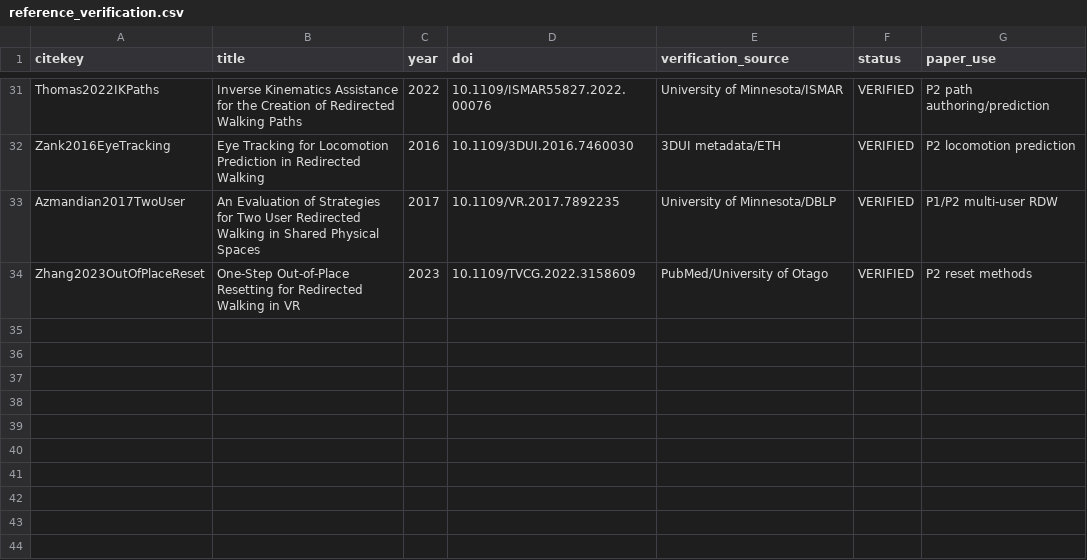
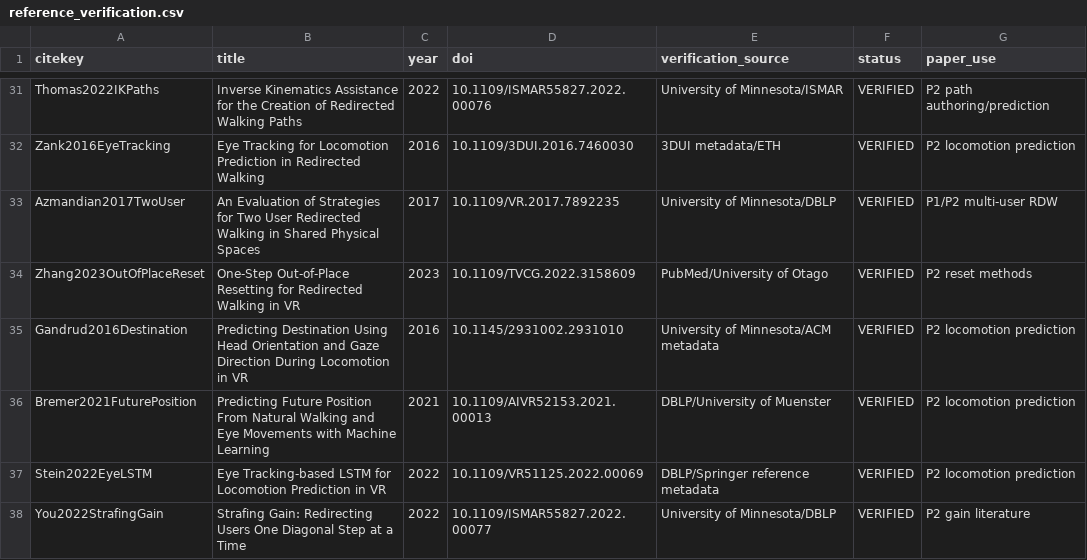
Before and after one commit to Arithmetic-Power-Geometry/Virtual-Reality-Research-Review, a CSV file: paper_writing_register/paper_assets/references/reference_verification.csv, drawn as a sheet; only a part is shown, gaps mark what is left out.

Commit message:
Paper assets: verify four locomotion/RDW bibliography records

```diff
--- a/paper_writing_register/paper_assets/references/reference_verification.csv
+++ b/paper_writing_register/paper_assets/references/reference_verification.csv
@@ -34 +34,5 @@ Azmandian2017TwoUser,An Evaluation of Strategies for Two User Redirected Walking
 Zhang2023OutOfPlaceReset,One-Step Out-of-Place Resetting for Redirected Walking in VR,2023,10.1109/TVCG.2022.3158609,PubMed/University of Otago,VERIFIED,P2 reset methods
+Gandrud2016Destination,Predicting Destination Using Head Orientation and Gaze Direction During Locomotion in VR,2016,10.1145/2931002.2931010,University of Minnesota/ACM metadata,VERIFIED,P2 locomotion prediction
+Bremer2021FuturePosition,Predicting Future Position From Natural Walking and Eye Movements with Machine Learning,2021,10.1109/AIVR52153.2021.00013,DBLP/University of Muenster,VERIFIED,P2 locomotion prediction
+Stein2022EyeLSTM,Eye Tracking-based LSTM for Locomotion Prediction in VR,2022,10.1109/VR51125.2022.00069,DBLP/Springer reference metadata,VERIFIED,P2 locomotion prediction
+You2022StrafingGain,Strafing Gain: Redirecting Users One Diagonal Step at a Time,2022,10.1109/ISMAR55827.2022.00077,University of Minnesota/DBLP,VERIFIED,P2 gain literature
```
